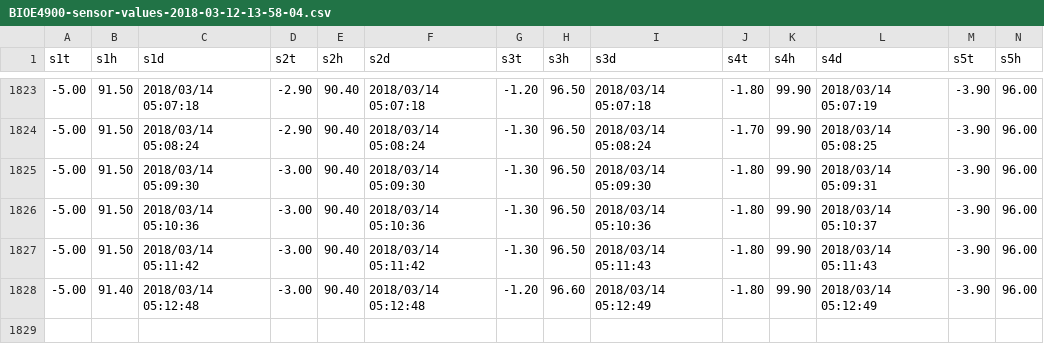
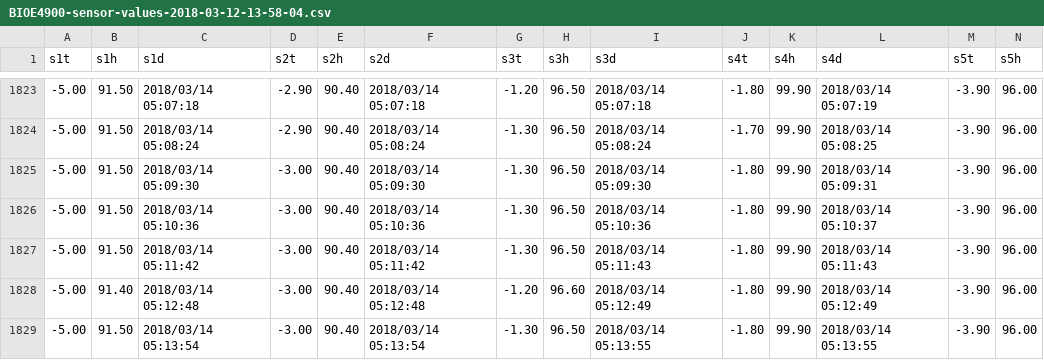
Before and after one commit to BIOE4900github/BIOE4900github, a CSV file: BIOE4900-sensor-values-2018-03-12-13-58-04.csv, drawn as a sheet; only a part is shown, gaps mark what is left out; rows hold the shown columns only; the diff names each change by its address in the sheet, - before the commit and + after, or states it on an @@ line.

Commit message:
committed2018-03-14-05-14-00

```diff
--- a/BIOE4900-sensor-values-2018-03-12-13-58-04.csv
+++ b/BIOE4900-sensor-values-2018-03-12-13-58-04.csv
+row 1829: -5.00 | 91.50 | 2018/03/14 05:13:54 | -3.00 | 90.40 | 2018/03/14 05:13:54 | -1.30 | 96.50 | 2018/03/14 05:13:55 | -1.80 | 99.90 | 2018/03/14 05:13:55 | -3.90 | 96.00
```
